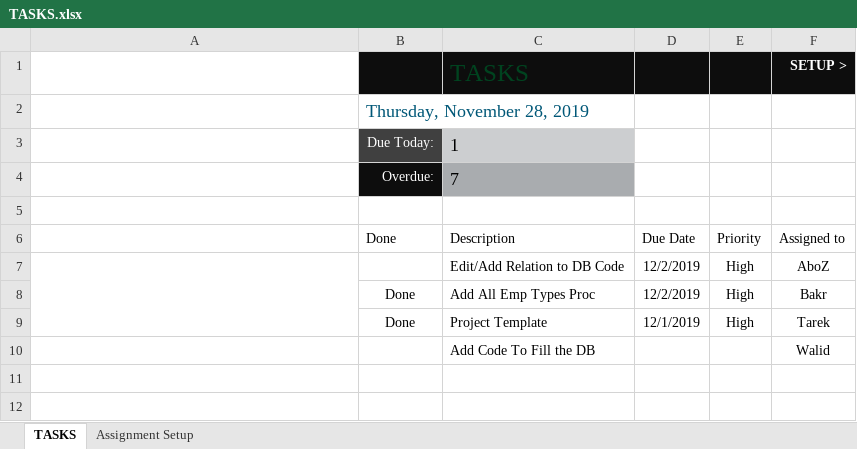
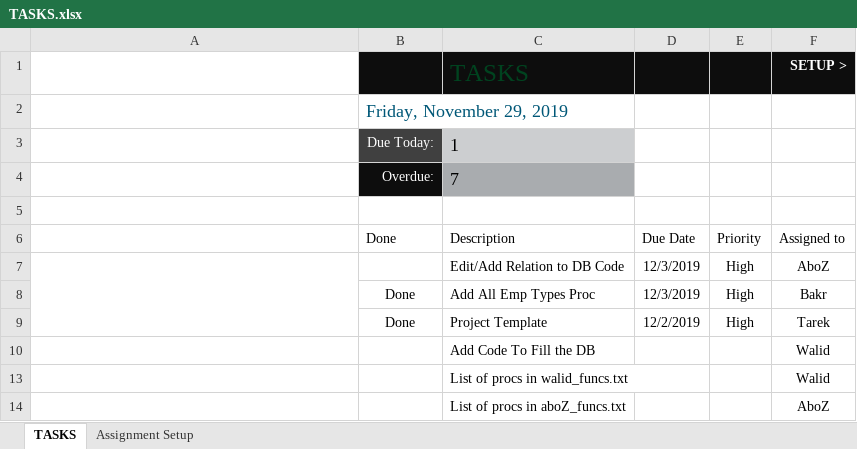
Before and after one commit to fuboki10/Railway-Management-System, an Excel workbook: TASKS.xlsx, sheet TASKS, drawn as a sheet; values as stored, in another font and other column widths than the file's, no borders; charts and pictures and conditional formats and table styles not drawn; the diff names each change by its address in the sheet, - before the commit and + after, or states it on an @@ line.

Commit message:
Update Tasks

```diff
--- a/TASKS.xlsx (sheet TASKS)
+++ b/TASKS.xlsx (sheet TASKS)
-B2: Thursday, November 28, 2019
+B2: Friday, November 29, 2019
-D7:D8: 12/2/2019
+D7:D8: 12/3/2019
-D9: 12/1/2019
+D9: 12/2/2019
+row 13:  |  | List of procs in walid_funcs.txt |  |  | Walid
+row 14:  |  | List of procs in aboZ_funcs.txt |  |  | AboZ
```
Also changed, not shown: 2 other files.
